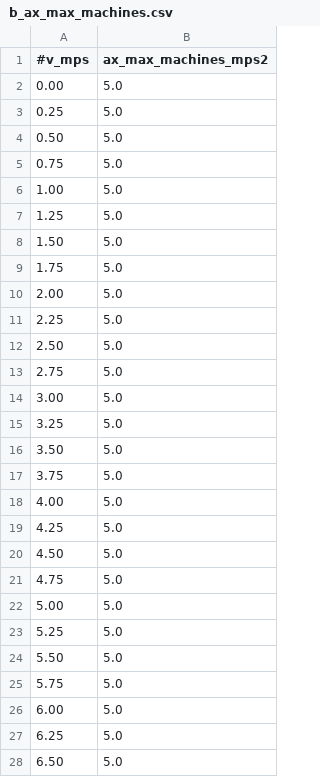
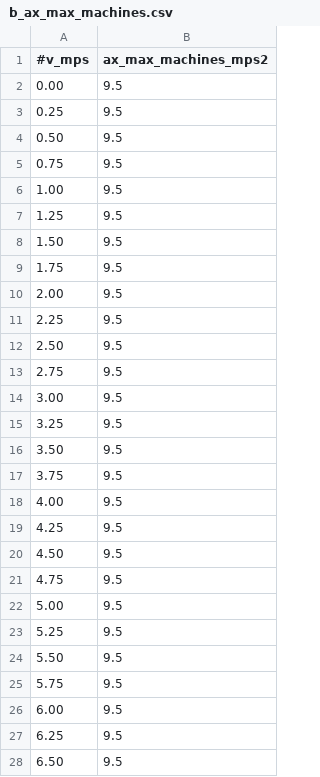
Before and after one commit to ajm11223/racing_stack, a CSV file: stack_master/config/CAR/veh_dyn_info/b_ax_max_machines.csv, drawn as a sheet; only a part is shown; the diff covers the shown part only.

```diff
--- a/stack_master/config/CAR/veh_dyn_info/b_ax_max_machines.csv
+++ b/stack_master/config/CAR/veh_dyn_info/b_ax_max_machines.csv
@@ -1,28 +1,28 @@
 #v_mps, ax_max_machines_mps2
-0.00,5.0
-0.25,5.0
-0.50,5.0
-0.75,5.0
-1.00,5.0
-1.25,5.0
-1.50,5.0
-1.75,5.0
-2.00,5.0
-2.25,5.0
-2.50,5.0
-2.75,5.0
-3.00,5.0
-3.25,5.0
-3.50,5.0
-3.75,5.0
-4.00,5.0
-4.25,5.0
-4.50,5.0
-4.75,5.0
-5.00,5.0
-5.25,5.0
-5.50,5.0
-5.75,5.0
-6.00,5.0
-6.25,5.0
-6.50,5.0
+0.00,9.5
+0.25,9.5
+0.50,9.5
+0.75,9.5
+1.00,9.5
+1.25,9.5
+1.50,9.5
+1.75,9.5
+2.00,9.5
+2.25,9.5
+2.50,9.5
+2.75,9.5
+3.00,9.5
+3.25,9.5
+3.50,9.5
+3.75,9.5
+4.00,9.5
+4.25,9.5
+4.50,9.5
+4.75,9.5
+5.00,9.5
+5.25,9.5
+5.50,9.5
+5.75,9.5
+6.00,9.5
+6.25,9.5
+6.50,9.5
```
Also changed, not shown: 3 added rows, 3 removed rows and 31 edited cells elsewhere in this file, stack_master/config/CAR/veh_dyn_info/ax_max_machines.csv, stack_master/config/CAR/veh_dyn_info/ggv.csv, 33 other files.
